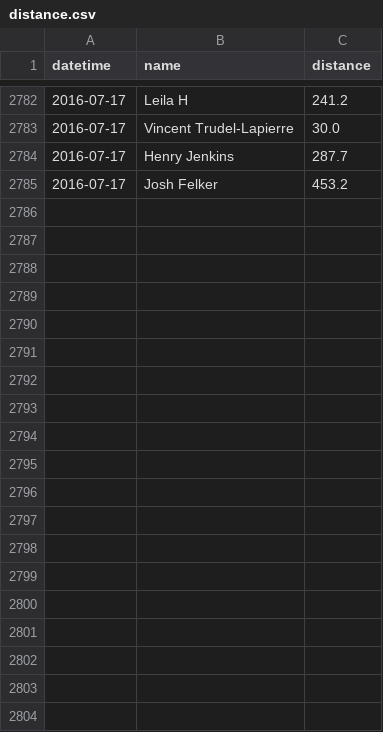
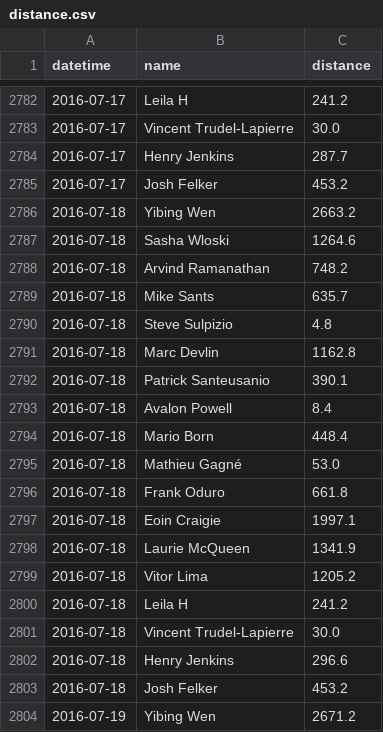
Before and after one commit to Josh2K/Josh2K.github.io, a CSV file: distance.csv, drawn as a sheet; only a part is shown, gaps mark what is left out; the diff covers the shown part only.

```diff
--- a/distance.csv
+++ b/distance.csv
@@ -2785 +2785,20 @@ datetime,name,distance
 2016-07-17,Josh Felker,453.2,
+2016-07-18,Yibing Wen,2663.2,
+2016-07-18,Sasha Wloski,1264.6,
+2016-07-18,Arvind Ramanathan,748.2,
+2016-07-18,Mike Sants,635.7,
+2016-07-18,Steve Sulpizio,4.8,
+2016-07-18,Marc Devlin,1162.8,
+2016-07-18,Patrick Santeusanio,390.1,
+2016-07-18,Avalon Powell,8.4,
+2016-07-18,Mario Born,448.4,
+2016-07-18,Mathieu Gagné,53.0,
+2016-07-18,Frank Oduro,661.8,
+2016-07-18,Eoin Craigie,1997.1,
+2016-07-18,Laurie McQueen,1341.9,
+2016-07-18,Vitor Lima,1205.2,
+2016-07-18,Leila H,241.2,
+2016-07-18,Vincent Trudel-Lapierre,30.0,
+2016-07-18,Henry Jenkins,296.6,
+2016-07-18,Josh Felker,453.2,
+2016-07-19,Yibing Wen,2671.2,
```
Also changed, not shown: 17 added rows elsewhere in this file, segmentcountovertime.csv, segoutput.csv, 3 other files.
